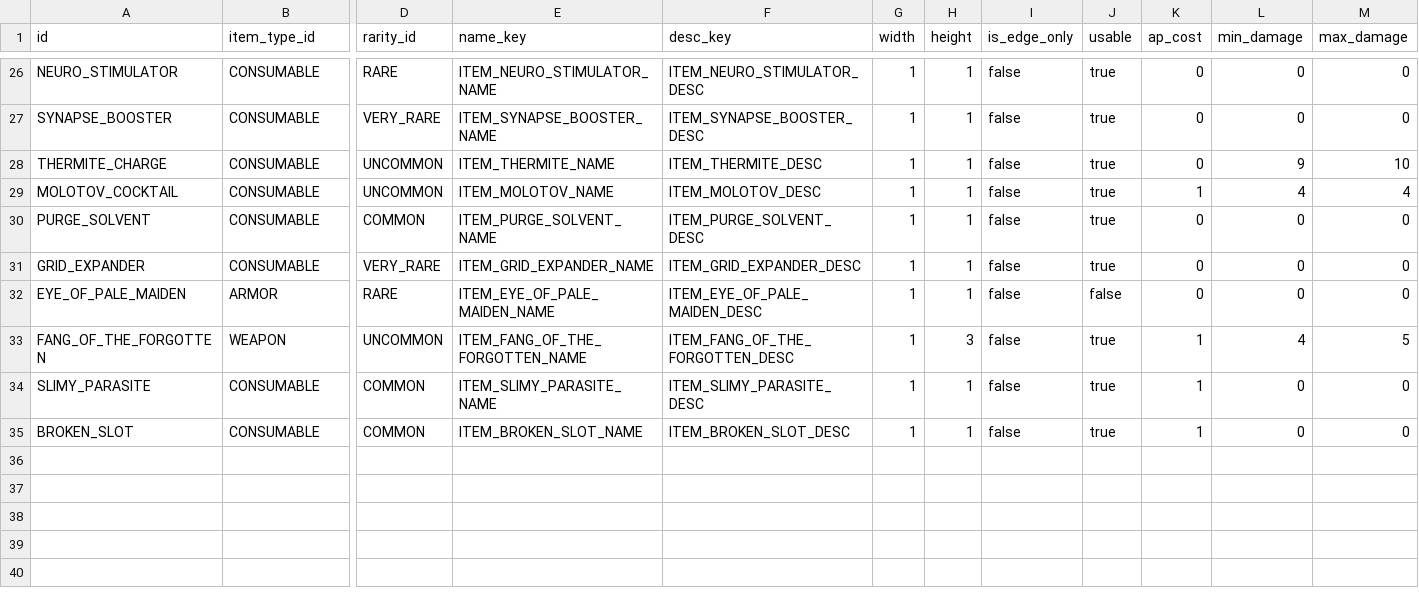
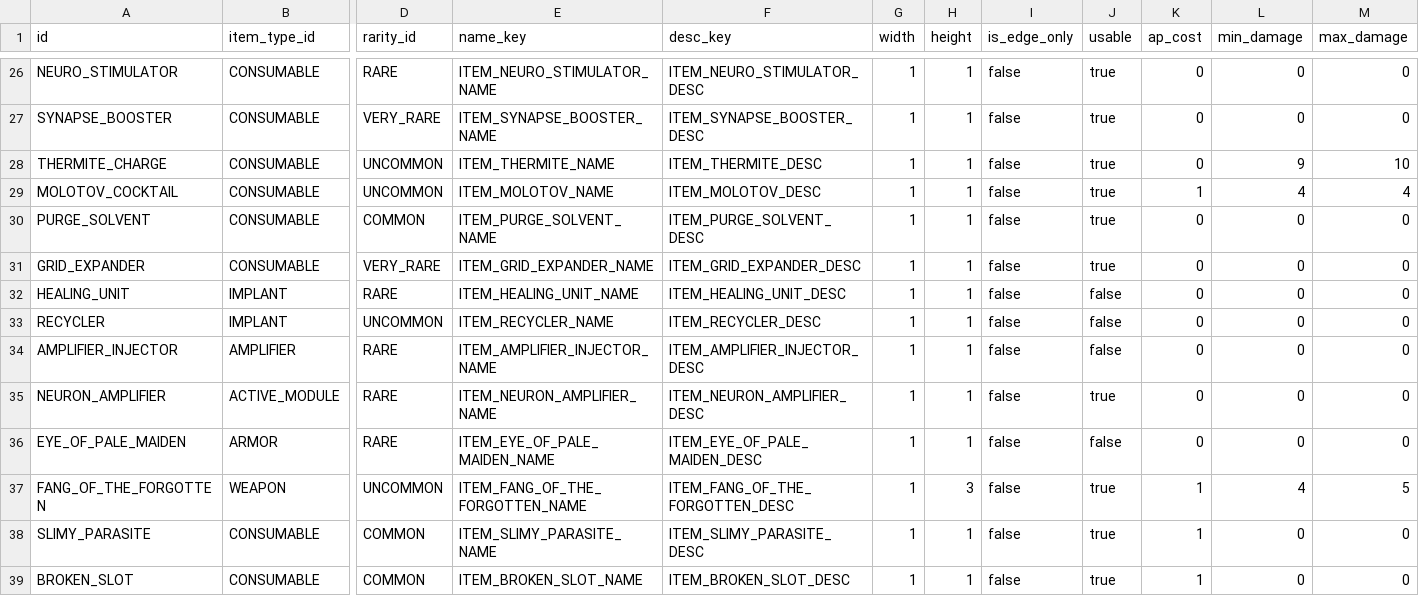
Before and after one commit to vtyurin89/framewrack_v1, a CSV file: data/items.csv, drawn as a sheet; only a part is shown, gaps mark what is left out; rows hold the shown columns only; the diff names each change by its address in the sheet, - before the commit and + after, or states it on an @@ line.

Commit message:
feat: added some items

```diff
--- a/data/items.csv
+++ b/data/items.csv
+row 32: HEALING_UNIT | IMPLANT | RARE | ITEM_HEALING_UNIT_NAME | ITEM_HEALING_UNIT_DESC | 1 | 1 | false | false | 0 | 0 | 0
+row 33: RECYCLER | IMPLANT | UNCOMMON | ITEM_RECYCLER_NAME | ITEM_RECYCLER_DESC | 1 | 1 | false | false | 0 | 0 | 0
+row 34: AMPLIFIER_INJECTOR | AMPLIFIER | RARE | ITEM_AMPLIFIER_INJECTOR_NAME | ITEM_AMPLIFIER_INJECTOR_DESC | 1 | 1 | false | false | 0 | 0 | 0
+row 35: NEURON_AMPLIFIER | ACTIVE_MODULE | RARE | ITEM_NEURON_AMPLIFIER_NAME | ITEM_NEURON_AMPLIFIER_DESC | 1 | 1 | false | true | 0 | 0 | 0
```
Also changed, not shown: data/trait_catalog.csv, data/traits.csv, 19 other files.
